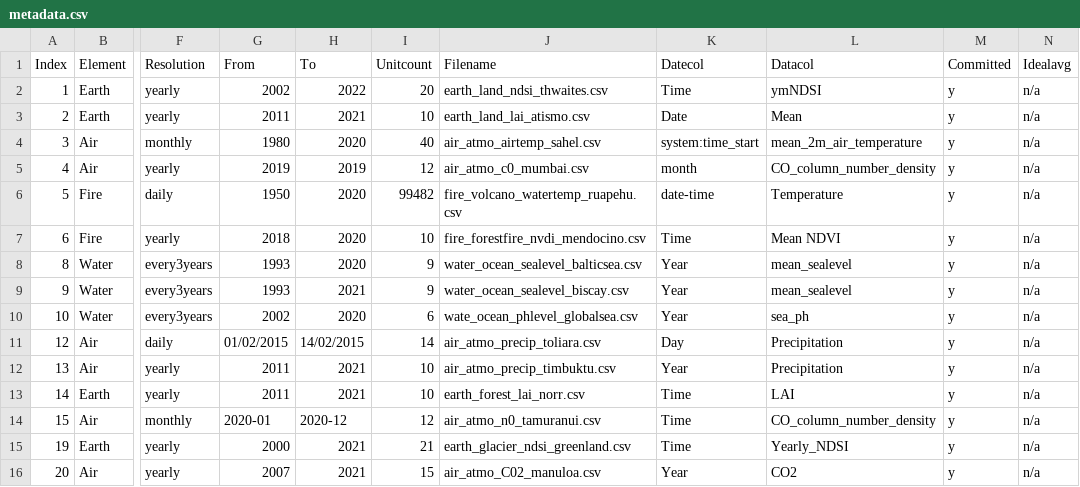
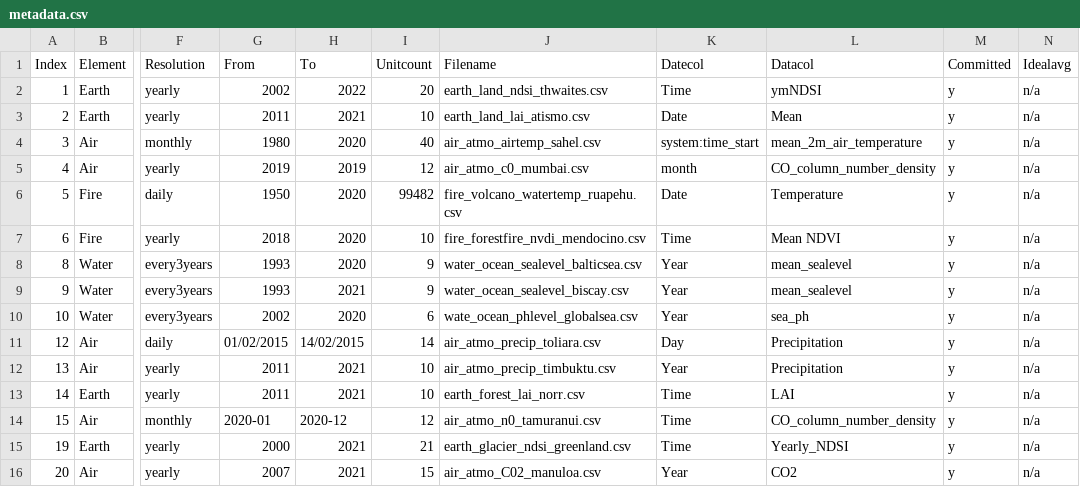
Before and after one commit to merlin-lacuna/stories-from-home-v1, a CSV file: data/metadata.csv, drawn as a sheet; only a part is shown, gaps mark what is left out; the diff names each change by its address in the sheet, - before the commit and + after, or states it on an @@ line.

Commit message:
fix6a

```diff
--- a/data/metadata.csv
+++ b/data/metadata.csv
-K6 (Datecol): date-time
+K6 (Datecol): Date
```
